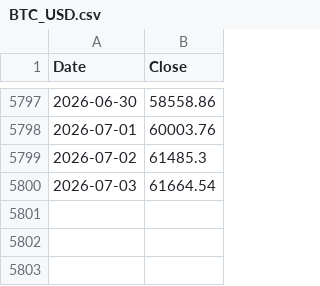
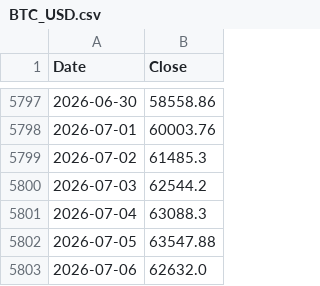
Before and after one commit to kittycapital/strategy, a CSV file: BTC_USD.csv, drawn as a sheet; only a part is shown, gaps mark what is left out.

```diff
--- a/BTC_USD.csv
+++ b/BTC_USD.csv
@@ -5799,2 +5799,5 @@ Date,Close
 2026-07-02,61485.3
-2026-07-03,61664.54
+2026-07-03,62544.2
+2026-07-04,63088.3
+2026-07-05,63547.88
+2026-07-06,62632.0
```
Also changed, not shown: 2 other files.
